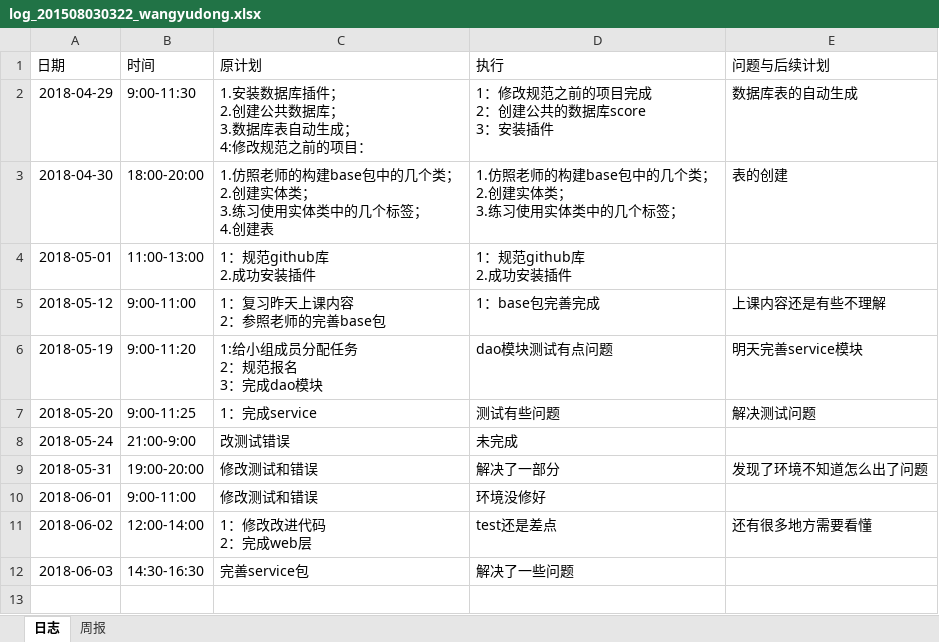
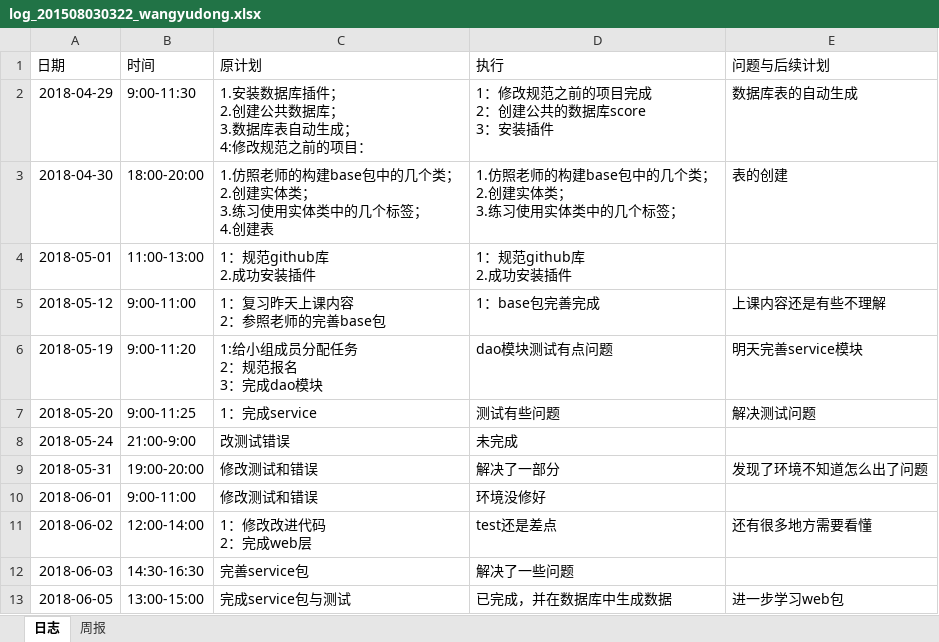
Before and after one commit to miss993/kkk, an Excel workbook: doc/log/log_201508030322_wangyudong.xlsx, sheet 日志, drawn as a sheet; values as stored, in another font and other column widths than the file's, no borders; the diff names each change by its address in the sheet, - before the commit and + after, or states it on an @@ line.

```diff
--- a/doc/log/log_201508030322_wangyudong.xlsx (sheet 日志)
+++ b/doc/log/log_201508030322_wangyudong.xlsx (sheet 日志)
+row 13: 2018-06-05 | 13:00-15:00 | 完成service包与测试 | 已完成，并在数据库中生成数据 | 进一步学习web包
```
Also changed, not shown: 1 other file.
